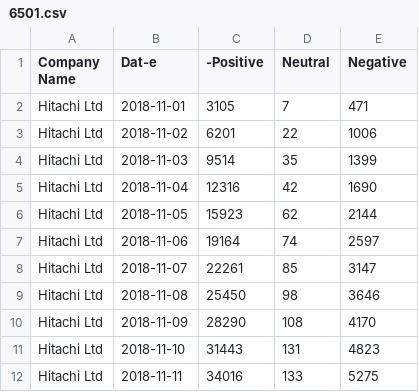
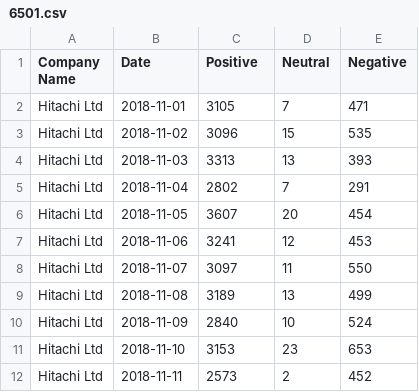
Before and after one commit to keisamurai/S3, a CSV file: data/sentiment/6501.csv, drawn as a sheet; only a part is shown; the diff covers the shown part only.

```diff
--- a/data/sentiment/6501.csv
+++ b/data/sentiment/6501.csv
@@ -1,12 +1,12 @@
-Company Name,Dat-e,-Positive,Neutral,Negative
+Company Name,Date,Positive,Neutral,Negative
 Hitachi Ltd,2018-11-01,3105,7,471
-Hitachi Ltd,2018-11-02,6201,22,1006
-Hitachi Ltd,2018-11-03,9514,35,1399
-Hitachi Ltd,2018-11-04,12316,42,1690
-Hitachi Ltd,2018-11-05,15923,62,2144
-Hitachi Ltd,2018-11-06,19164,74,2597
-Hitachi Ltd,2018-11-07,22261,85,3147
-Hitachi Ltd,2018-11-08,25450,98,3646
-Hitachi Ltd,2018-11-09,28290,108,4170
-Hitachi Ltd,2018-11-10,31443,131,4823
-Hitachi Ltd,2018-11-11,34016,133,5275
+Hitachi Ltd,2018-11-02,3096,15,535
+Hitachi Ltd,2018-11-03,3313,13,393
+Hitachi Ltd,2018-11-04,2802,7,291
+Hitachi Ltd,2018-11-05,3607,20,454
+Hitachi Ltd,2018-11-06,3241,12,453
+Hitachi Ltd,2018-11-07,3097,11,550
+Hitachi Ltd,2018-11-08,3189,13,499
+Hitachi Ltd,2018-11-09,2840,10,524
+Hitachi Ltd,2018-11-10,3153,23,653
+Hitachi Ltd,2018-11-11,2573,2,452
```
Also changed, not shown: 57 edited cells elsewhere in this file, data/sentiment/3382.csv, 15 other files.
